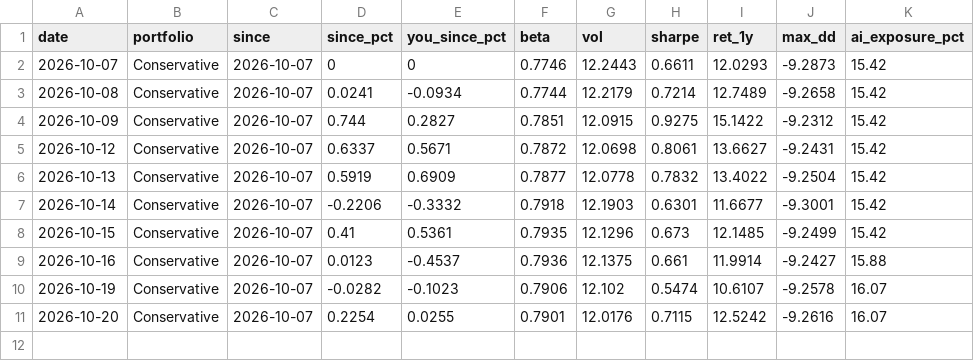
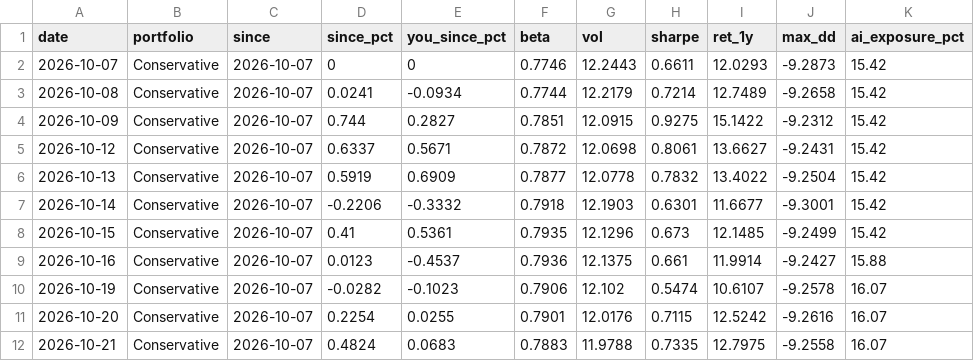
Before and after one commit to christophersherman99/DailyLetter, a CSV file: data/shadows.csv, drawn as a sheet; the diff names each change by its address in the sheet, - before the commit and + after, or states it on an @@ line.

```diff
--- a/data/shadows.csv
+++ b/data/shadows.csv
+row 12: 2026-10-21 | Conservative | 2026-10-07 | 0.4824 | 0.0683 | 0.7883 | 11.9788 | 0.7335 | 12.7975 | -9.2558 | 16.07
```
Also changed, not shown: data/holdings.csv, data/markets.csv, 2 other files.
